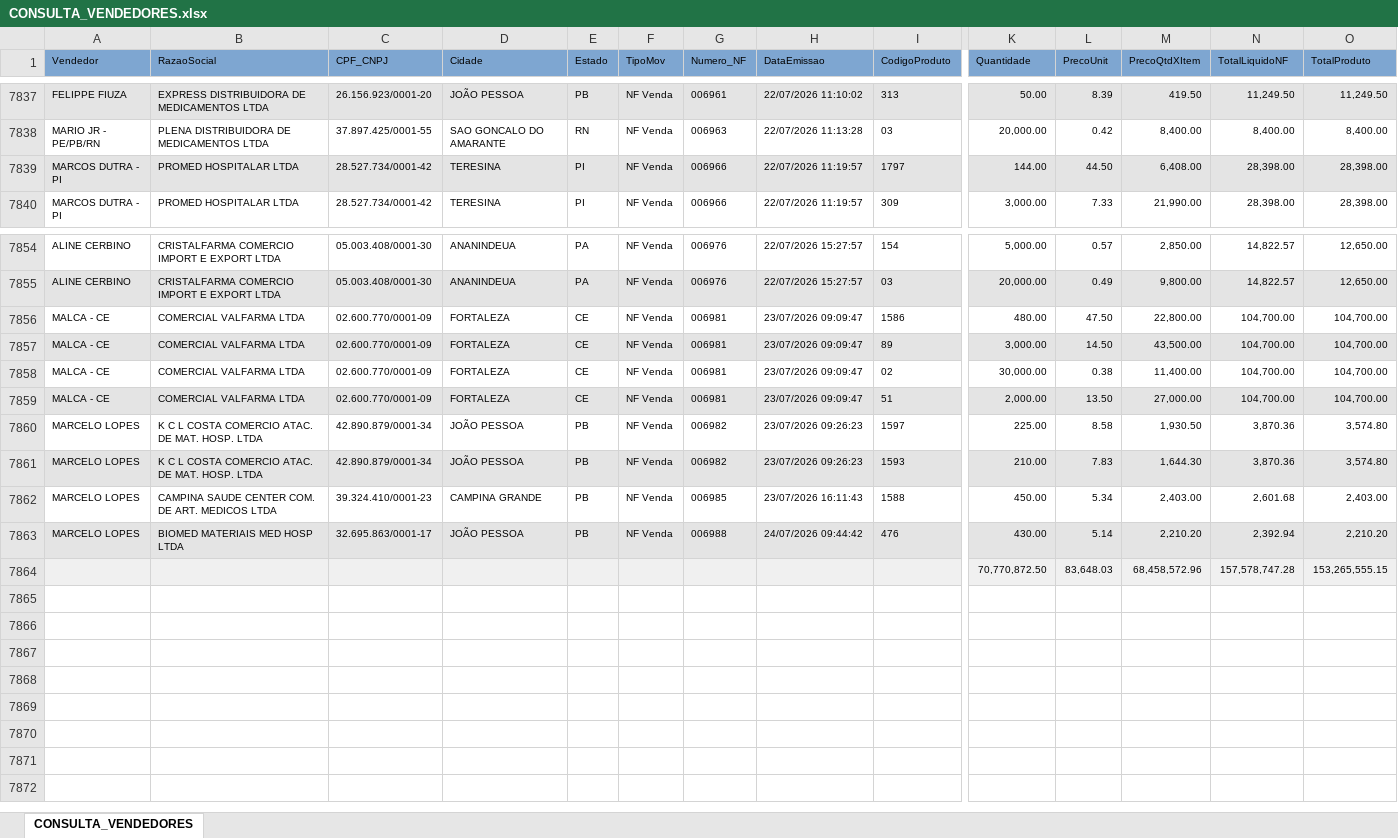
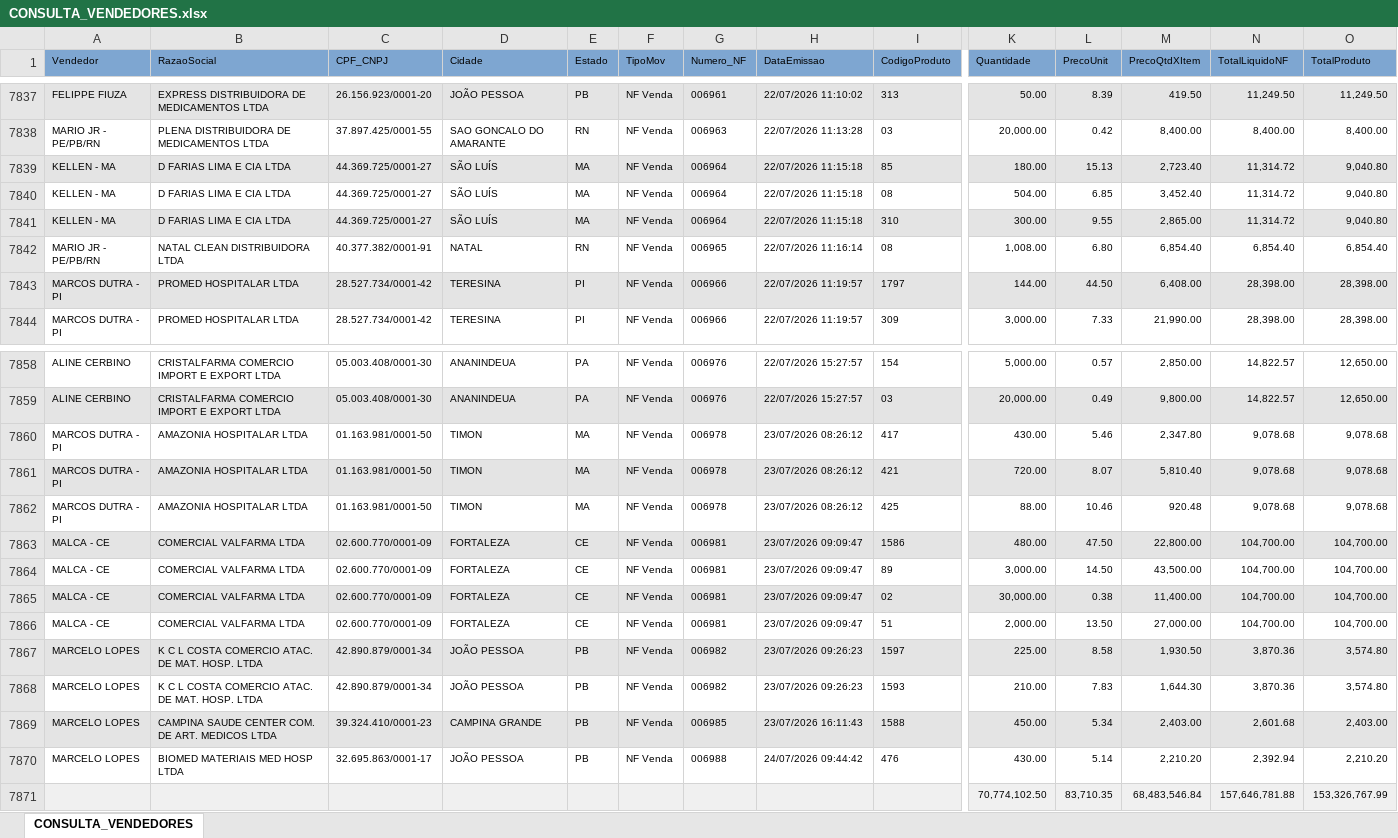
Before and after one commit to fabiosilvavendas-byte/CRM_Medtextil2.0, an Excel workbook: dados/CONSULTA_VENDEDORES.xlsx, sheet CONSULTA_VENDEDORES, drawn as a sheet; only a part is shown, gaps mark what is left out; values as stored, in another font and other column widths than the file's, no borders; removed rows and columns are numbered as before the commit, all else as after; rows hold the shown columns only; the diff covers the shown part only; the diff names each change by its address in the sheet, - before the commit and + after, or states it on an @@ line.

```diff
--- a/dados/CONSULTA_VENDEDORES.xlsx (sheet CONSULTA_VENDEDORES)
+++ b/dados/CONSULTA_VENDEDORES.xlsx (sheet CONSULTA_VENDEDORES)
+row 7839: KELLEN - MA | D FARIAS LIMA E CIA LTDA | 44.369.725/0001-27 | SÃO LUÍS | MA | NF Venda | 006964 | 22/07/2026 11:15:18 | 85 | 180.00 | 15.13 | 2,723.40 | 11,314.72 | 9,040.80
+row 7840: KELLEN - MA | D FARIAS LIMA E CIA LTDA | 44.369.725/0001-27 | SÃO LUÍS | MA | NF Venda | 006964 | 22/07/2026 11:15:18 | 08 | 504.00 | 6.85 | 3,452.40 | 11,314.72 | 9,040.80
+row 7841: KELLEN - MA | D FARIAS LIMA E CIA LTDA | 44.369.725/0001-27 | SÃO LUÍS | MA | NF Venda | 006964 | 22/07/2026 11:15:18 | 310 | 300.00 | 9.55 | 2,865.00 | 11,314.72 | 9,040.80
+row 7842: MARIO JR - PE/PB/RN | NATAL CLEAN DISTRIBUIDORA LTDA | 40.377.382/0001-91 | NATAL | RN | NF Venda | 006965 | 22/07/2026 11:16:14 | 08 | 1,008.00 | 6.80 | 6,854.40 | 6,854.40 | 6,854.40
+row 7860: MARCOS DUTRA - PI | AMAZONIA HOSPITALAR LTDA | 01.163.981/0001-50 | TIMON | MA | NF Venda | 006978 | 23/07/2026 08:26:12 | 417 | 430.00 | 5.46 | 2,347.80 | 9,078.68 | 9,078.68
+row 7861: MARCOS DUTRA - PI | AMAZONIA HOSPITALAR LTDA | 01.163.981/0001-50 | TIMON | MA | NF Venda | 006978 | 23/07/2026 08:26:12 | 421 | 720.00 | 8.07 | 5,810.40 | 9,078.68 | 9,078.68
+row 7862: MARCOS DUTRA - PI | AMAZONIA HOSPITALAR LTDA | 01.163.981/0001-50 | TIMON | MA | NF Venda | 006978 | 23/07/2026 08:26:12 | 425 | 88.00 | 10.46 | 920.48 | 9,078.68 | 9,078.68
-A7863:O7863 fill: none
+A7863:O7863 fill: #E4E4E4
-A7864:O7864 fill: #E4E4E4
+A7864:O7864 fill: none
-A7865:O7865 fill: none
+A7865:O7865 fill: #E4E4E4
-A7866:O7866 fill: #E4E4E4
+A7866:O7866 fill: none
-A7867:O7867 fill: none
+A7867:O7867 fill: #E4E4E4
-A7868:O7868 fill: #E4E4E4
+A7868:O7868 fill: none
-A7869:O7869 fill: none
+A7869:O7869 fill: #E4E4E4
-A7870:O7870 fill: #E4E4E4
+A7870:O7870 fill: none
-row 7864:  |  |  |  |  |  |  |  |  | 70,770,872.50 | 83,648.03 | 68,458,572.96 | 157,578,747.28 | 153,265,555.15
+row 7871:  |  |  |  |  |  |  |  |  | 70,774,102.50 | 83,710.35 | 68,483,546.84 | 157,646,781.88 | 153,326,767.99
```
Also changed, not shown: cell formats elsewhere in this sheet, dados/PEDIDOSPENDENTES.xlsx.
